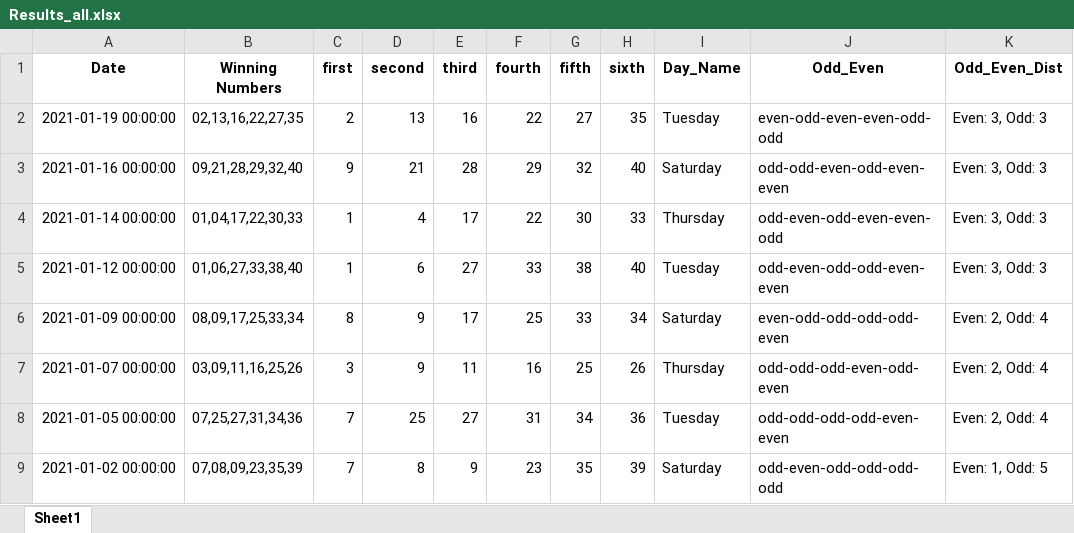
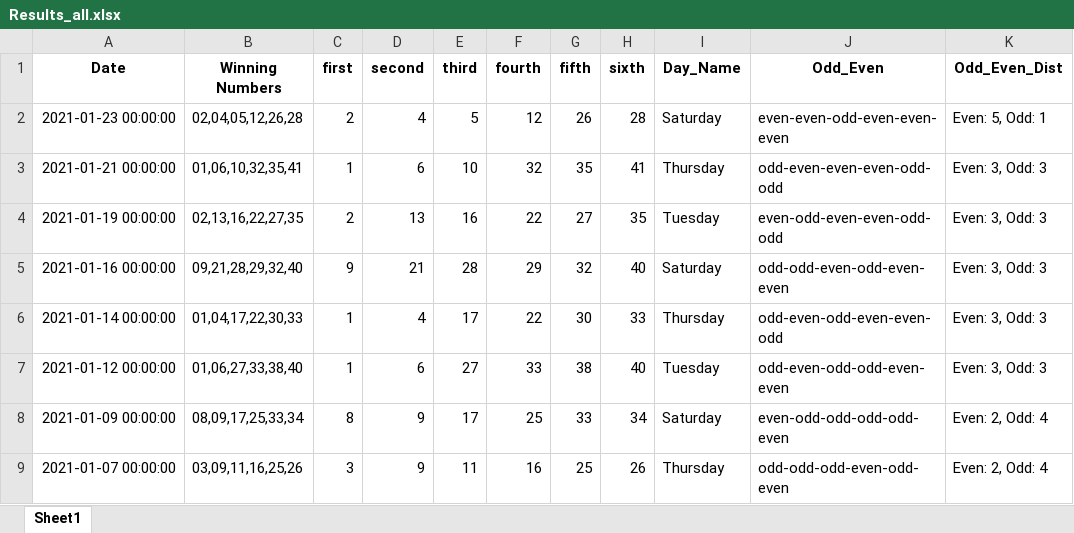
Before and after one commit to Jared-Caraan/Lotto_Analysis, an Excel workbook: Data_Gathering/Results_all.xlsx, sheet Sheet1, drawn as a sheet; only a part is shown; the shorter side is filled out with more unchanged rows; values as stored, in another font and other column widths than the file's, no borders; the diff names each change by its address in the sheet, - before the commit and + after, or states it on an @@ line.

Commit message:
added to lotto result

```diff
--- a/Data_Gathering/Results_all.xlsx (sheet Sheet1)
+++ b/Data_Gathering/Results_all.xlsx (sheet Sheet1)
+row 2: 2021-01-23 00:00:00 | 02,04,05,12,26,28 | 2 | 4 | 5 | 12 | 26 | 28 | Saturday | even-even-odd-even-even-even | Even: 5, Odd: 1
+row 3: 2021-01-21 00:00:00 | 01,06,10,32,35,41 | 1 | 6 | 10 | 32 | 35 | 41 | Thursday | odd-even-even-even-odd-odd | Even: 3, Odd: 3
```
Also changed, not shown: 2 other files.
